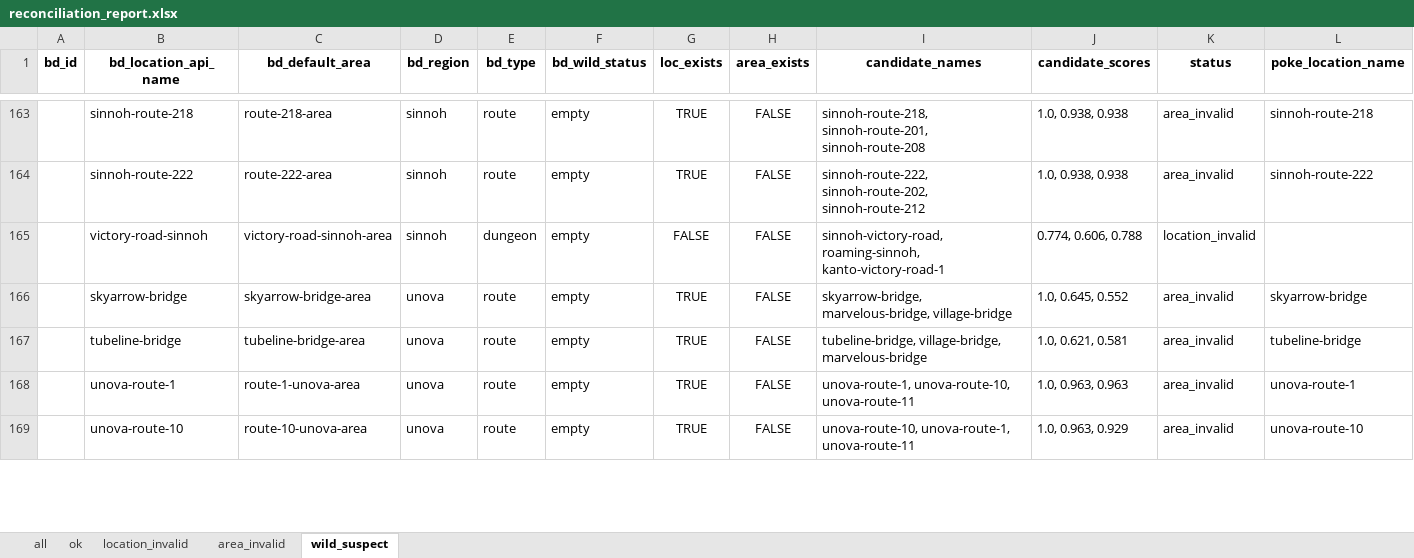
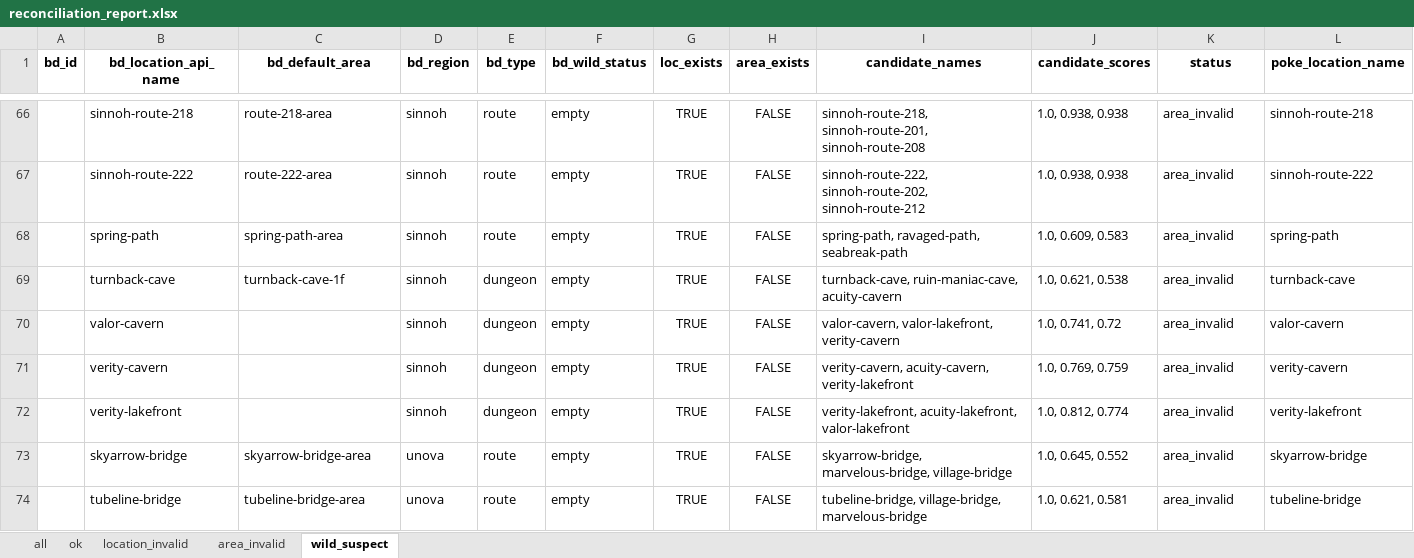
Before and after one commit to Guilhermee36/PokeAdventure, an Excel workbook: reconciliation_report.xlsx, sheet wild_suspect, drawn as a sheet; only a part is shown, gaps mark what is left out; values as stored, in another font and other column widths than the file's, no borders; removed rows and columns are numbered as before the commit, all else as after; rows hold the shown columns only; the diff covers the shown part only; the diff names each change by its address in the sheet, - before the commit and + after, or states it on an @@ line.

```diff
--- a/reconciliation_report.xlsx (sheet wild_suspect)
+++ b/reconciliation_report.xlsx (sheet wild_suspect)
-row 165:  | victory-road-sinnoh | victory-road-sinnoh-area | sinnoh | dungeon | empty | FALSE | FALSE | sinnoh-victory-road, roaming-sinnoh, kanto-victory-road-1 | 0.774, 0.606, 0.788 | location_invalid
+row 68:  | spring-path | spring-path-area | sinnoh | route | empty | TRUE | FALSE | spring-path, ravaged-path, seabreak-path | 1.0, 0.609, 0.583 | area_invalid | spring-path
+row 69:  | turnback-cave | turnback-cave-1f | sinnoh | dungeon | empty | TRUE | FALSE | turnback-cave, ruin-maniac-cave, acuity-cavern | 1.0, 0.621, 0.538 | area_invalid | turnback-cave
+row 70:  | valor-cavern |  | sinnoh | dungeon | empty | TRUE | FALSE | valor-cavern, valor-lakefront, verity-cavern | 1.0, 0.741, 0.72 | area_invalid | valor-cavern
+row 71:  | verity-cavern |  | sinnoh | dungeon | empty | TRUE | FALSE | verity-cavern, acuity-cavern, verity-lakefront | 1.0, 0.769, 0.759 | area_invalid | verity-cavern
+row 72:  | verity-lakefront |  | sinnoh | dungeon | empty | TRUE | FALSE | verity-lakefront, acuity-lakefront, valor-lakefront | 1.0, 0.812, 0.774 | area_invalid | verity-lakefront
-row 168:  | unova-route-1 | route-1-unova-area | unova | route | empty | TRUE | FALSE | unova-route-1, unova-route-10, unova-route-11 | 1.0, 0.963, 0.963 | area_invalid | unova-route-1
-row 169:  | unova-route-10 | route-10-unova-area | unova | route | empty | TRUE | FALSE | unova-route-10, unova-route-1, unova-route-11 | 1.0, 0.963, 0.929 | area_invalid | unova-route-10
```
Also changed, not shown: 4 added rows and 110 removed rows elsewhere in this sheet, sheet ok, sheet all, sheet area_invalid, sheet location_invalid, 2 other files.
